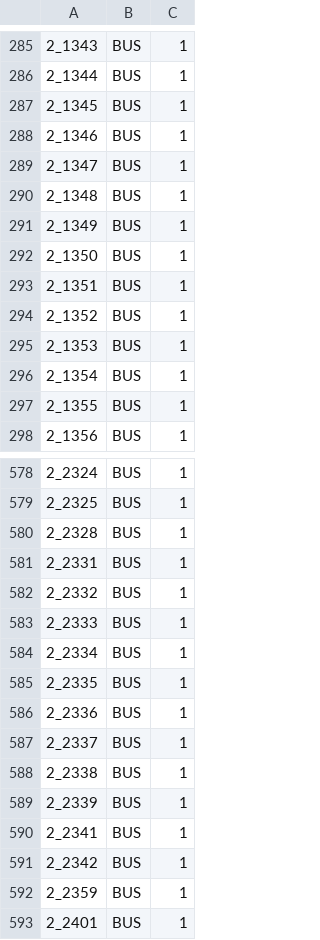
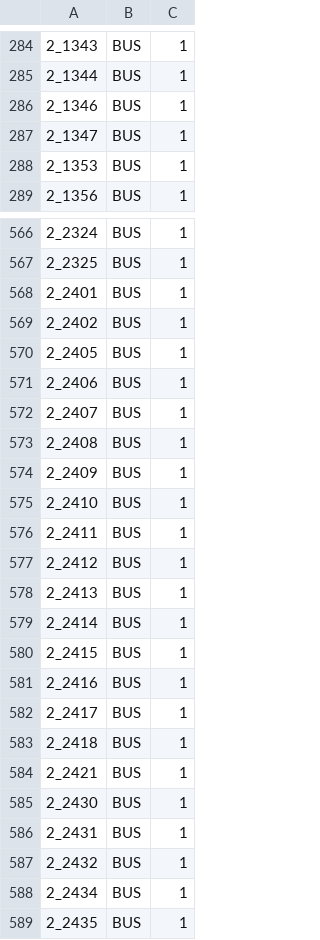
Before and after one commit to dudie/itinerennes-android, a CSV file: itinerennes/res/raw/accessibility.csv, drawn as a sheet; only a part is shown, gaps mark what is left out; the shorter side is filled out with more unchanged rows; removed rows and columns are numbered as before the commit, all else as after; the diff covers the shown part only; the diff names each change by its address in the sheet, - before the commit and + after, or states it on an @@ line.

```diff
--- a/itinerennes/res/raw/accessibility.csv
+++ b/itinerennes/res/raw/accessibility.csv
-row 287: 2_1345 | BUS | 1
-row 290: 2_1348 | BUS | 1
-row 291: 2_1349 | BUS | 1
-row 292: 2_1350 | BUS | 1
-row 293: 2_1351 | BUS | 1
-row 294: 2_1352 | BUS | 1
-row 296: 2_1354 | BUS | 1
-row 297: 2_1355 | BUS | 1
-row 580: 2_2328 | BUS | 1
-row 581: 2_2331 | BUS | 1
-row 582: 2_2332 | BUS | 1
-row 583: 2_2333 | BUS | 1
-row 584: 2_2334 | BUS | 1
-row 585: 2_2335 | BUS | 1
-row 586: 2_2336 | BUS | 1
-row 587: 2_2337 | BUS | 1
-row 588: 2_2338 | BUS | 1
-row 589: 2_2339 | BUS | 1
-row 590: 2_2341 | BUS | 1
-row 591: 2_2342 | BUS | 1
-row 592: 2_2359 | BUS | 1
```
Also changed, not shown: 7 added rows, 15 removed rows and 1 edited cell elsewhere in this file, itinerennes/res/raw/markers.csv, 1 other file.
